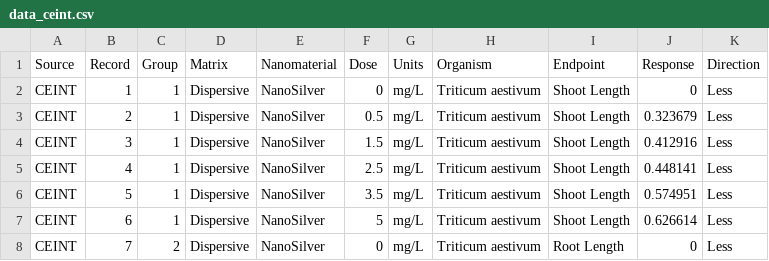
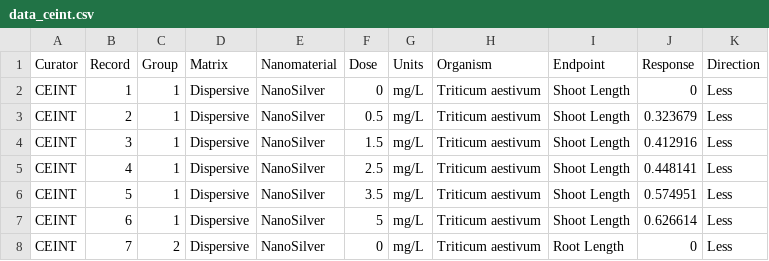
Before and after one commit to field210/NanoPHEAT, a CSV file: data_ceint.csv, drawn as a sheet; only a part is shown.

```diff
--- a/data_ceint.csv
+++ b/data_ceint.csv
@@ -1,2 +1,2 @@
-Source,Record,Group,Matrix,Nanomaterial,Dose,Units,Organism,Endpoint,Response,Direction
+Curator,Record,Group,Matrix,Nanomaterial,Dose,Units,Organism,Endpoint,Response,Direction
 CEINT,1,1,Dispersive,NanoSilver,0,mg/L,Triticum aestivum,Shoot Length,0,Less
```
Also changed, not shown: alert_error.csv, 3 other files.
